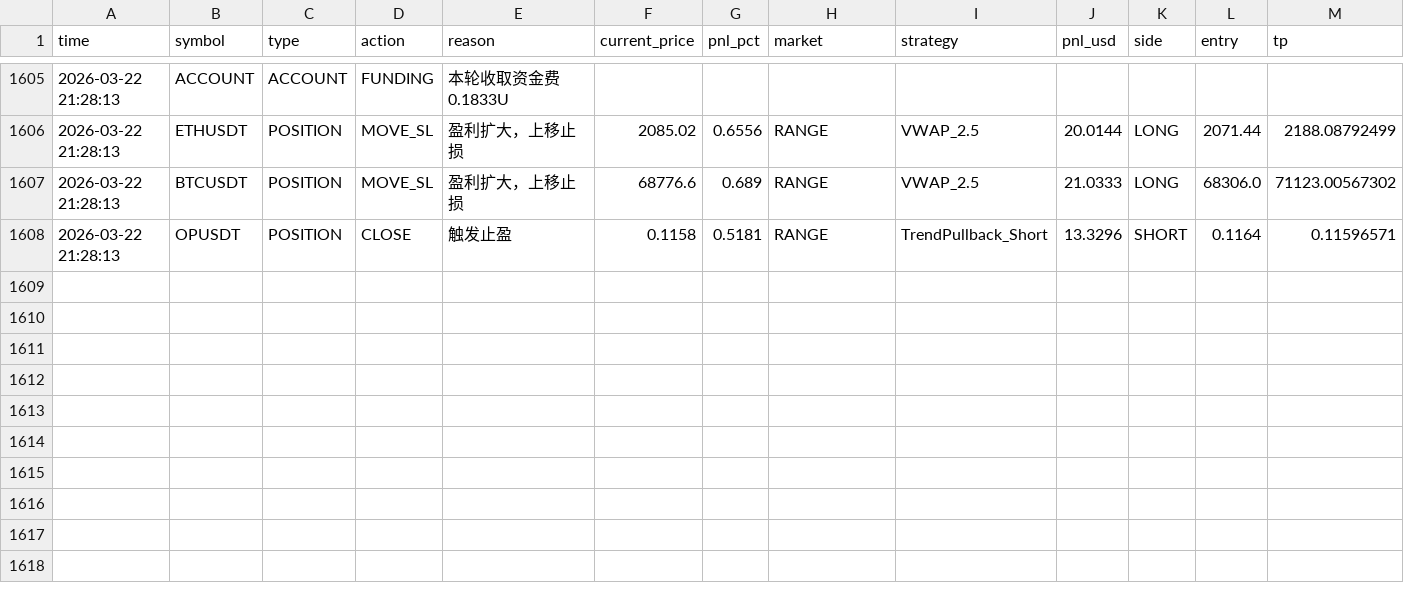
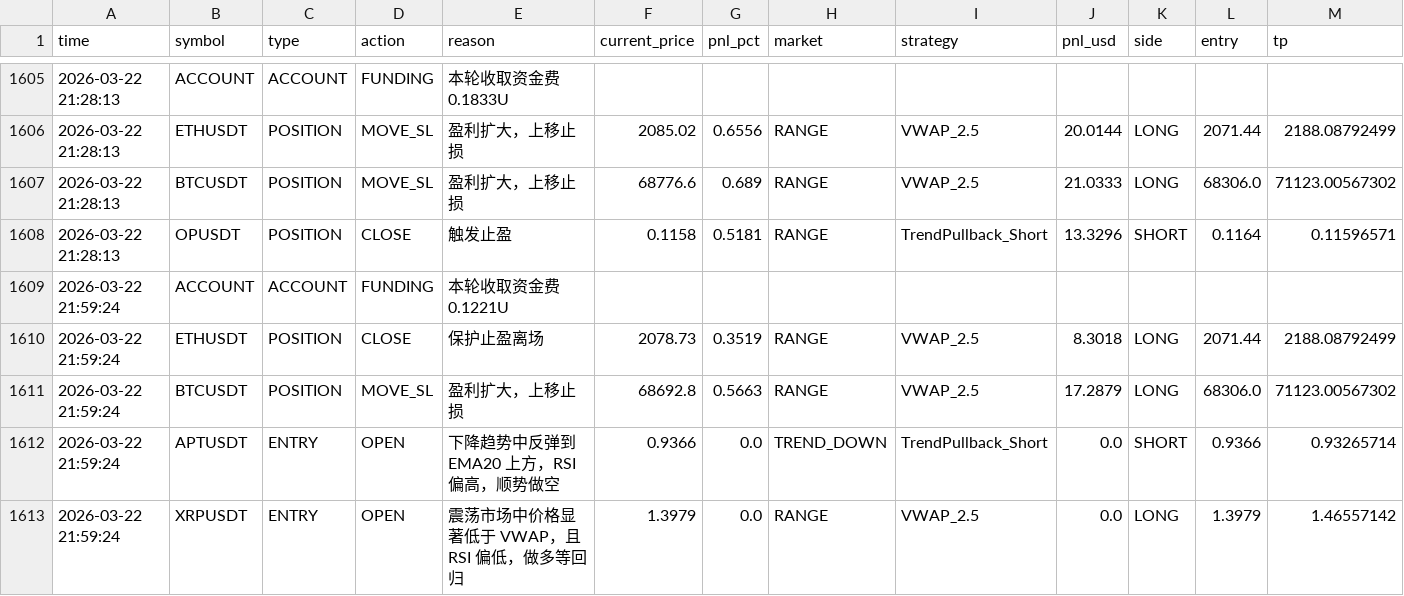
Before and after one commit to jihong0726/Back-Test, a CSV file: reports/decision_log.csv, drawn as a sheet; only a part is shown, gaps mark what is left out; rows hold the shown columns only; the diff names each change by its address in the sheet, - before the commit and + after, or states it on an @@ line.

```diff
--- a/reports/decision_log.csv
+++ b/reports/decision_log.csv
+row 1609: 2026-03-22 21:59:24 | ACCOUNT | ACCOUNT | FUNDING | 本轮收取资金费 0.1221U
+row 1610: 2026-03-22 21:59:24 | ETHUSDT | POSITION | CLOSE | 保护止盈离场 | 2078.73 | 0.3519 | RANGE | VWAP_2.5 | 8.3018 | LONG | 2071.44 | 2188.08792499
+row 1611: 2026-03-22 21:59:24 | BTCUSDT | POSITION | MOVE_SL | 盈利扩大，上移止损 | 68692.8 | 0.5663 | RANGE | VWAP_2.5 | 17.2879 | LONG | 68306.0 | 71123.00567302
+row 1612: 2026-03-22 21:59:24 | APTUSDT | ENTRY | OPEN | 下降趋势中反弹到 EMA20 上方，RSI 偏高，顺势做空 | 0.9366 | 0.0 | TREND_DOWN | TrendPullback_Short | 0.0 | SHORT | 0.9366 | 0.93265714
+row 1613: 2026-03-22 21:59:24 | XRPUSDT | ENTRY | OPEN | 震荡市场中价格显著低于 VWAP，且 RSI 偏低，做多等回归 | 1.3979 | 0.0 | RANGE | VWAP_2.5 | 0.0 | LONG | 1.3979 | 1.46557142
```
Also changed, not shown: 5 other files.
